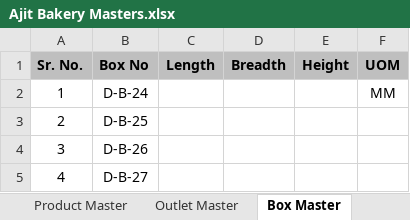
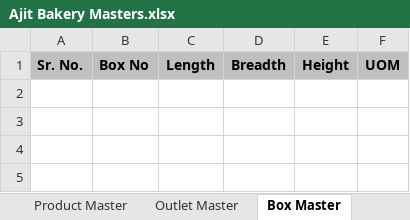
Before and after one commit to NirajTete/Ajit-Bakery, an Excel workbook: Documents/Ajit Bakery Masters.xlsx, sheet Box Master, drawn as a sheet; values as stored, in another font and other column widths than the file's, no borders; the diff names each change by its address in the sheet, - before the commit and + after, or states it on an @@ line.

```diff
--- a/Documents/Ajit Bakery Masters.xlsx (sheet Box Master)
+++ b/Documents/Ajit Bakery Masters.xlsx (sheet Box Master)
-row 2: 1 | D-B-24 |  |  |  | MM
-row 3: 2 | D-B-25
-row 4: 3 | D-B-26
-row 5: 4 | D-B-27
```
Also changed, not shown: sheet Product Master, sheet Dial Master, sheet Outlet Master, sheet Transport Details, other sheet tabs, 26 other files.
